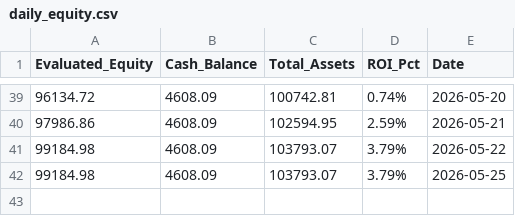
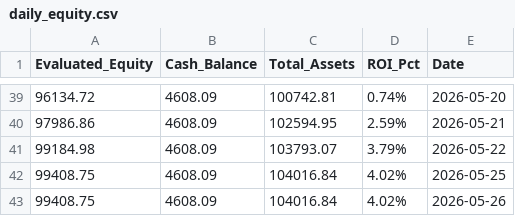
Before and after one commit to RayD-123/micro-quant-simulator, a CSV file: daily_equity.csv, drawn as a sheet; only a part is shown, gaps mark what is left out.

```diff
--- a/daily_equity.csv
+++ b/daily_equity.csv
@@ -41,2 +41,3 @@ Evaluated_Equity,Cash_Balance,Total_Assets,ROI_Pct,Date
 99184.98,4608.09,103793.07,3.79%,2026-05-22
-99184.98,4608.09,103793.07,3.79%,2026-05-25
+99408.75,4608.09,104016.84,4.02%,2026-05-25
+99408.75,4608.09,104016.84,4.02%,2026-05-26
```
Also changed, not shown: history_database/ledger_2026_05.csv, 3 other files.
